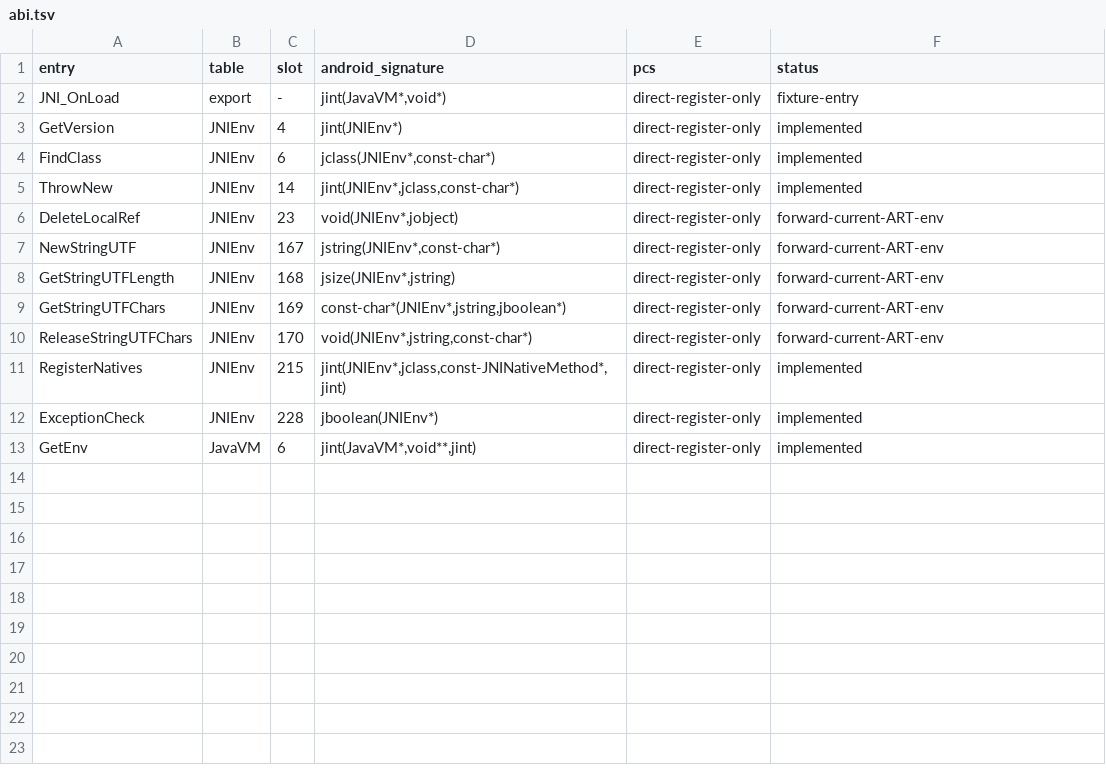
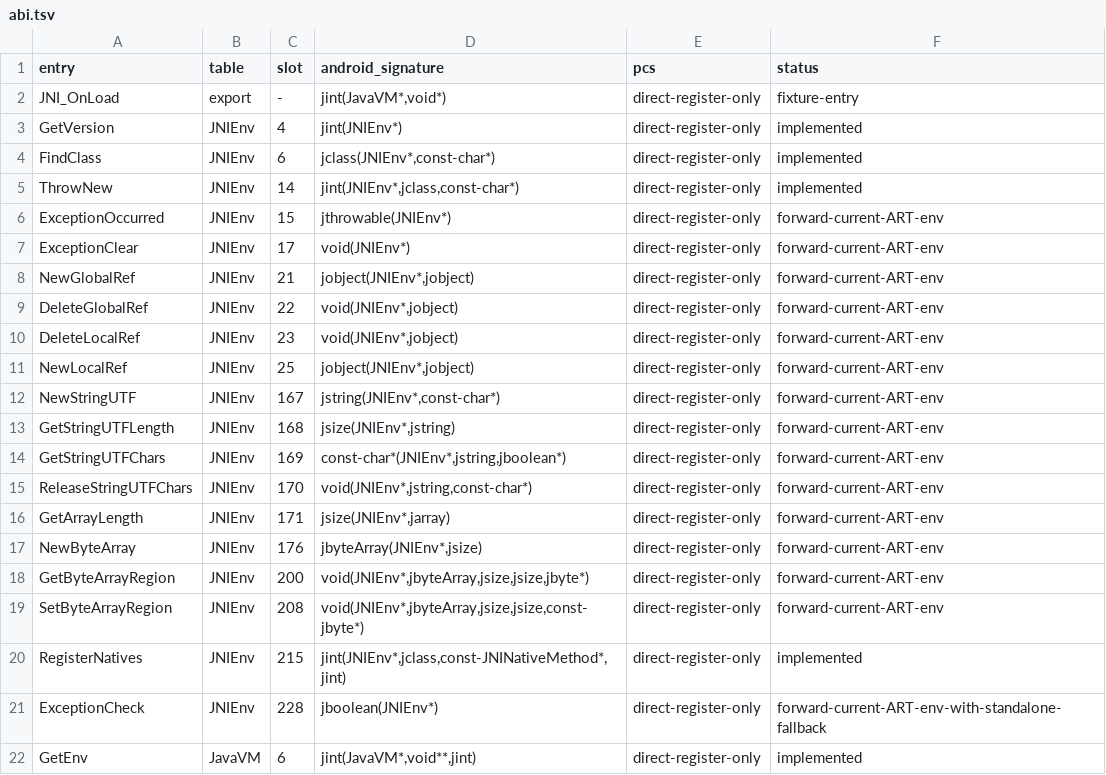
Before and after one commit to hahnlee/artm, a TSV file: darwin-art/tools/android-jni-proxy/manifests/abi.tsv, drawn as a sheet.

Commit message:
feat(runtime): forward JNI arrays and references

```diff
--- a/darwin-art/tools/android-jni-proxy/manifests/abi.tsv
+++ b/darwin-art/tools/android-jni-proxy/manifests/abi.tsv
@@ -5,3 +5,8 @@ FindClass	JNIEnv	6	jclass(JNIEnv*,const-char*)	direct-register-only	implemented
 ThrowNew	JNIEnv	14	jint(JNIEnv*,jclass,const-char*)	direct-register-only	implemented
+ExceptionOccurred	JNIEnv	15	jthrowable(JNIEnv*)	direct-register-only	forward-current-ART-env
+ExceptionClear	JNIEnv	17	void(JNIEnv*)	direct-register-only	forward-current-ART-env
+NewGlobalRef	JNIEnv	21	jobject(JNIEnv*,jobject)	direct-register-only	forward-current-ART-env
+DeleteGlobalRef	JNIEnv	22	void(JNIEnv*,jobject)	direct-register-only	forward-current-ART-env
 DeleteLocalRef	JNIEnv	23	void(JNIEnv*,jobject)	direct-register-only	forward-current-ART-env
+NewLocalRef	JNIEnv	25	jobject(JNIEnv*,jobject)	direct-register-only	forward-current-ART-env
 NewStringUTF	JNIEnv	167	jstring(JNIEnv*,const-char*)	direct-register-only	forward-current-ART-env
@@ -10,4 +15,8 @@ GetStringUTFChars	JNIEnv	169	const-char*(JNIEnv*,jstring,jboolean*)	direct-regis
 ReleaseStringUTFChars	JNIEnv	170	void(JNIEnv*,jstring,const-char*)	direct-register-only	forward-current-ART-env
+GetArrayLength	JNIEnv	171	jsize(JNIEnv*,jarray)	direct-register-only	forward-current-ART-env
+NewByteArray	JNIEnv	176	jbyteArray(JNIEnv*,jsize)	direct-register-only	forward-current-ART-env
+GetByteArrayRegion	JNIEnv	200	void(JNIEnv*,jbyteArray,jsize,jsize,jbyte*)	direct-register-only	forward-current-ART-env
+SetByteArrayRegion	JNIEnv	208	void(JNIEnv*,jbyteArray,jsize,jsize,const-jbyte*)	direct-register-only	forward-current-ART-env
 RegisterNatives	JNIEnv	215	jint(JNIEnv*,jclass,const-JNINativeMethod*,jint)	direct-register-only	implemented
-ExceptionCheck	JNIEnv	228	jboolean(JNIEnv*)	direct-register-only	implemented
+ExceptionCheck	JNIEnv	228	jboolean(JNIEnv*)	direct-register-only	forward-current-ART-env-with-standalone-fallback
 GetEnv	JavaVM	6	jint(JavaVM*,void**,jint)	direct-register-only	implemented
```
Also changed, not shown: 11 other files.
